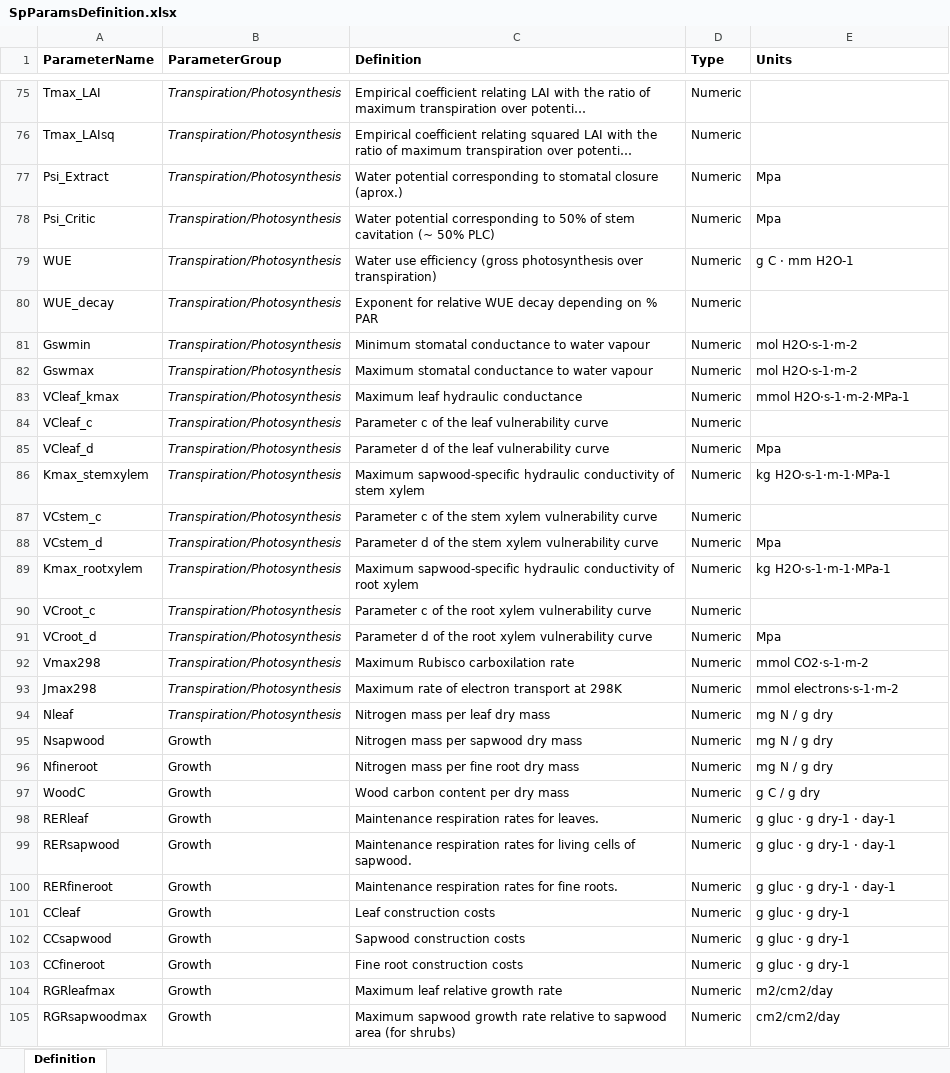
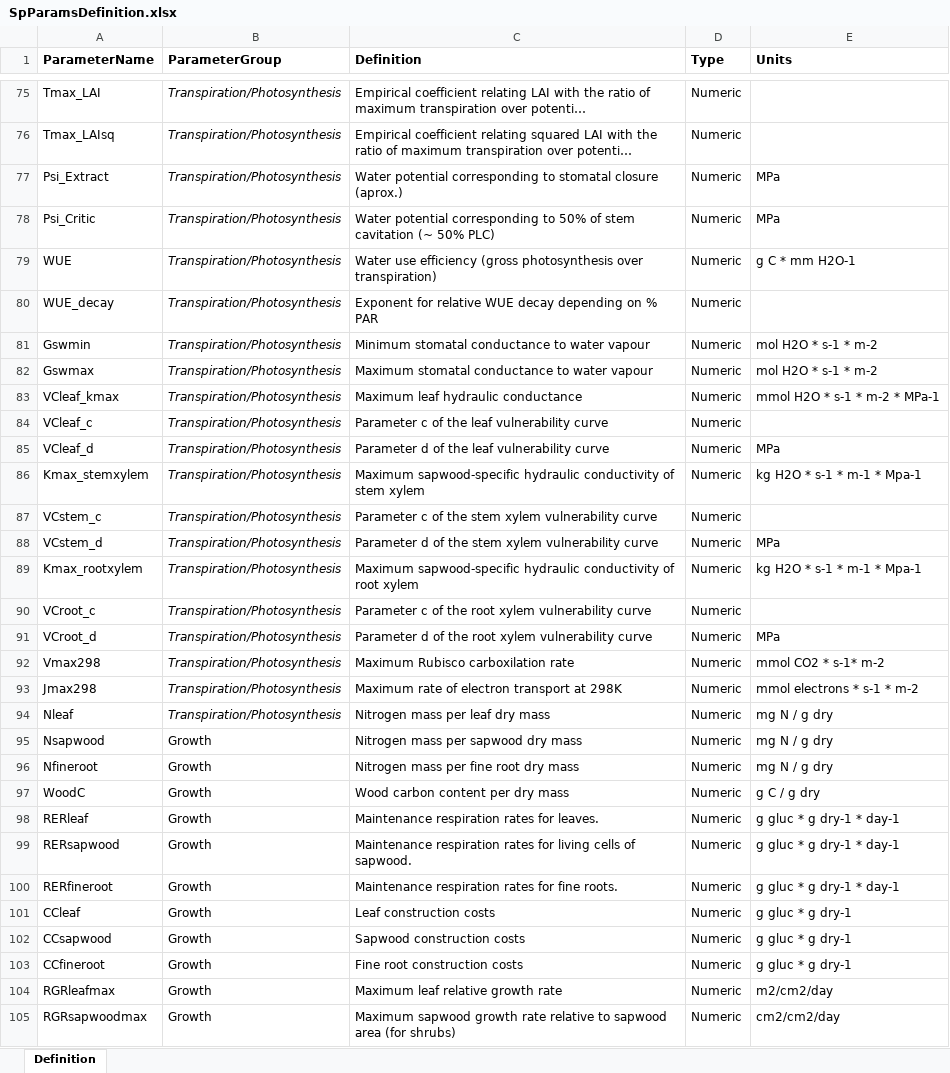
Before and after one commit to emf-creaf/medfate, an Excel workbook: data-raw/SpParamsDefinition.xlsx, sheet Definition, drawn as a sheet; only a part is shown, gaps mark what is left out; long unchanged cells end in …; values as stored, in another font and other column widths than the file's, no borders; the diff covers the shown part only; the diff names each change by its address in the sheet, - before the commit and + after, or states it on an @@ line.

```diff
--- a/data-raw/SpParamsDefinition.xlsx (sheet Definition)
+++ b/data-raw/SpParamsDefinition.xlsx (sheet Definition)
-E77:E78 (Units): Mpa
+E77:E78 (Units): MPa
-E79 (Units): g C · mm H2O-1
+E79 (Units): g C * mm H2O-1
-E81:E82 (Units): mol H2O·s-1·m-2
+E81:E82 (Units): mol H2O * s-1 * m-2
-E83 (Units): mmol H2O·s-1·m-2·MPa-1
+E83 (Units): mmol H2O * s-1 * m-2 * MPa-1
-E85 (Units): Mpa
+E85 (Units): MPa
-E86 (Units): kg H2O·s-1·m-1·MPa-1
+E86 (Units): kg H2O * s-1 * m-1 * Mpa-1
-E88 (Units): Mpa
+E88 (Units): MPa
-E89 (Units): kg H2O·s-1·m-1·MPa-1
+E89 (Units): kg H2O * s-1 * m-1 * Mpa-1
-E91 (Units): Mpa
+E91 (Units): MPa
-E92 (Units): mmol CO2·s-1·m-2
+E92 (Units): mmol CO2 * s-1* m-2
-E93 (Units): mmol electrons·s-1·m-2
+E93 (Units): mmol electrons * s-1 * m-2
-E98:E100 (Units): g gluc · g dry-1 · day-1
+E98:E100 (Units): g gluc * g dry-1 * day-1
-E101:E103 (Units): g gluc · g dry-1
+E101:E103 (Units): g gluc * g dry-1
```
Also changed, not shown: 7 edited cells elsewhere in this sheet, 3 other files.
